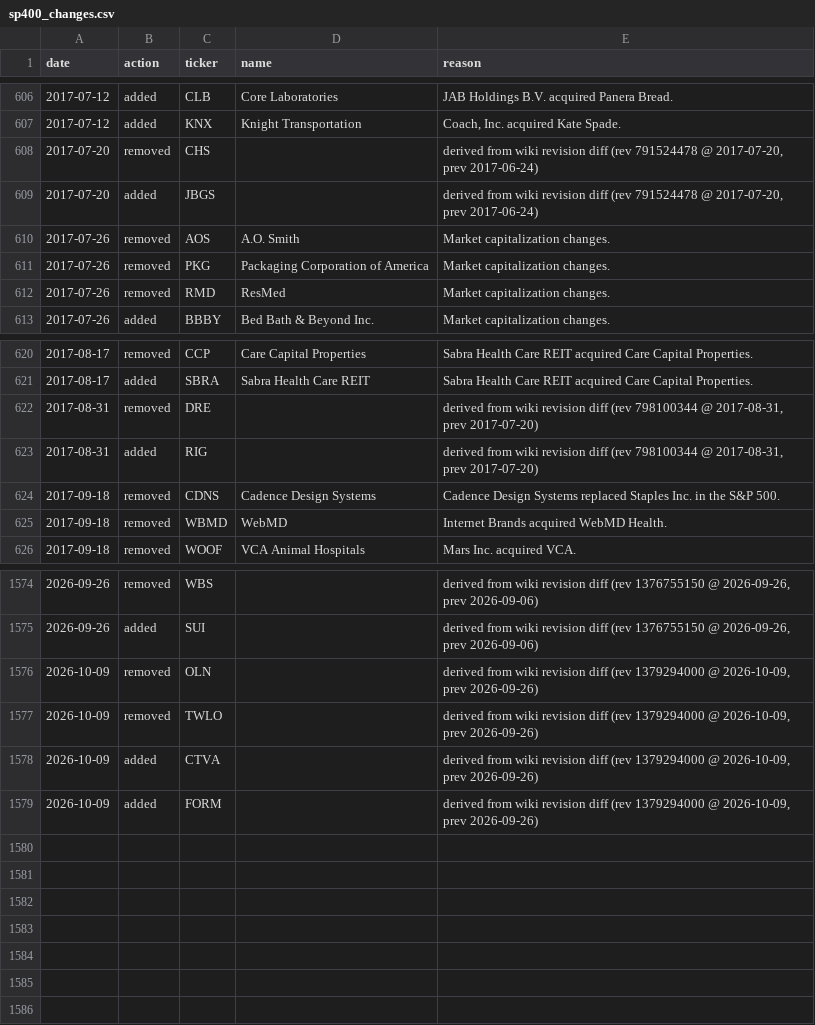
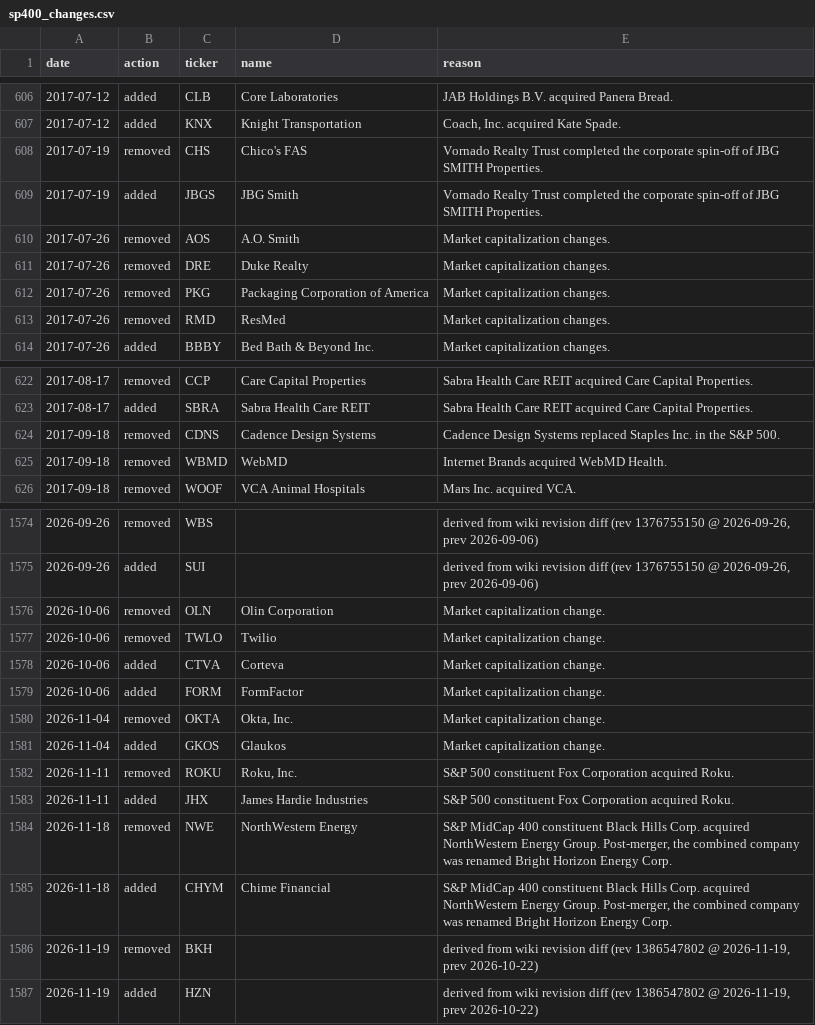
Before and after one commit to arielNacamulli/pitindex, a CSV file: pitindex/data/sp400_changes.csv, drawn as a sheet; only a part is shown, gaps mark what is left out; the diff covers the shown part only.

```diff
--- a/pitindex/data/sp400_changes.csv
+++ b/pitindex/data/sp400_changes.csv
@@ -607,5 +607,6 @@ date,action,ticker,name,reason
 2017-07-12,added,KNX,Knight Transportation,"Coach, Inc. acquired Kate Spade."
-2017-07-20,removed,CHS,,"derived from wiki revision diff (rev 791524478 @ 2017-07-20, prev 2017-06-24)"
-2017-07-20,added,JBGS,,"derived from wiki revision diff (rev 791524478 @ 2017-07-20, prev 2017-06-24)"
+2017-07-19,removed,CHS,Chico's FAS,Vornado Realty Trust completed the corporate spin-off of JBG SMITH Properties.
+2017-07-19,added,JBGS,JBG Smith,Vornado Realty Trust completed the corporate spin-off of JBG SMITH Properties.
 2017-07-26,removed,AOS,A.O. Smith,Market capitalization changes.
+2017-07-26,removed,DRE,Duke Realty,Market capitalization changes.
 2017-07-26,removed,PKG,Packaging Corporation of America,Market capitalization changes.
@@ -621,4 +623,2 @@ date,action,ticker,name,reason
 2017-08-17,added,SBRA,Sabra Health Care REIT,Sabra Health Care REIT acquired Care Capital Properties.
-2017-08-31,removed,DRE,,"derived from wiki revision diff (rev 798100344 @ 2017-08-31, prev 2017-07-20)"
-2017-08-31,added,RIG,,"derived from wiki revision diff (rev 798100344 @ 2017-08-31, prev 2017-07-20)"
 2017-09-18,removed,CDNS,Cadence Design Systems,Cadence Design Systems replaced Staples Inc. in the S&P 500.
@@ -1575,5 +1575,13 @@ date,action,ticker,name,reason
 2026-09-26,added,SUI,,"derived from wiki revision diff (rev 1376755150 @ 2026-09-26, prev 2026-09-06)"
-2026-10-09,removed,OLN,,"derived from wiki revision diff (rev 1379294000 @ 2026-10-09, prev 2026-09-26)"
-2026-10-09,removed,TWLO,,"derived from wiki revision diff (rev 1379294000 @ 2026-10-09, prev 2026-09-26)"
-2026-10-09,added,CTVA,,"derived from wiki revision diff (rev 1379294000 @ 2026-10-09, prev 2026-09-26)"
-2026-10-09,added,FORM,,"derived from wiki revision diff (rev 1379294000 @ 2026-10-09, prev 2026-09-26)"
+2026-10-06,removed,OLN,Olin Corporation,Market capitalization change.
+2026-10-06,removed,TWLO,Twilio,Market capitalization change.
+2026-10-06,added,CTVA,Corteva,Market capitalization change.
+2026-10-06,added,FORM,FormFactor,Market capitalization change.
+2026-11-04,removed,OKTA,"Okta, Inc.",Market capitalization change.
+2026-11-04,added,GKOS,Glaukos,Market capitalization change.
+2026-11-11,removed,ROKU,"Roku, Inc.",S&P 500 constituent Fox Corporation acquired Roku.
+2026-11-11,added,JHX,James Hardie Industries,S&P 500 constituent Fox Corporation acquired Roku.
+2026-11-18,removed,NWE,NorthWestern Energy,"S&P MidCap 400 constituent Black Hills Corp. acquired NorthWestern Energy Group. Post-merger, the combined company was renamed Bright Horizon Energy Corp."
+2026-11-18,added,CHYM,Chime Financial,"S&P MidCap 400 constituent Black Hills Corp. acquired NorthWestern Energy Group. Post-merger, the combined company was renamed Bright Horizon Energy Corp."
+2026-11-19,removed,BKH,,"derived from wiki revision diff (rev 1386547802 @ 2026-11-19, prev 2026-10-22)"
+2026-11-19,added,HZN,,"derived from wiki revision diff (rev 1386547802 @ 2026-11-19, prev 2026-10-22)"
```
Also changed, not shown: 1 added row elsewhere in this file, data/sp400_revision_events.csv, data/sp600_revision_events.csv, 9 other files.
